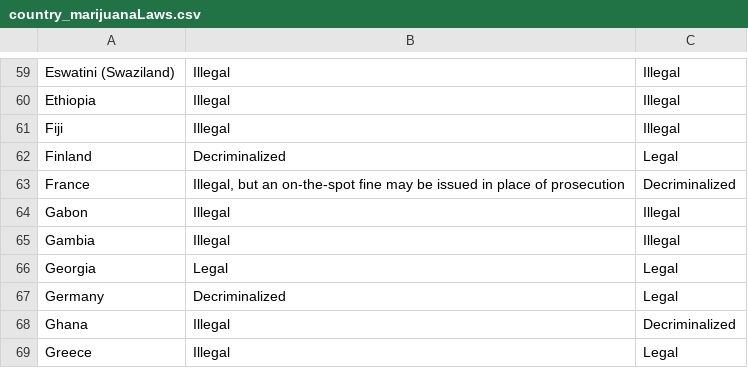
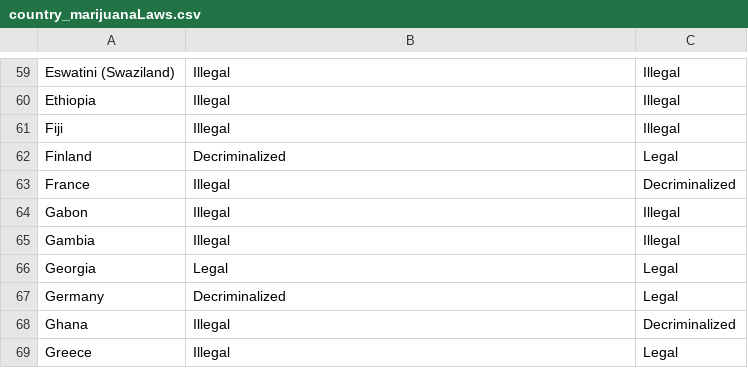
Before and after one commit to lsharples1/6550Project, a CSV file: country_marijuanaLaws.csv, drawn as a sheet; only a part is shown, gaps mark what is left out.

Commit message:
Update country_marijuanaLaws.csv

```diff
--- a/country_marijuanaLaws.csv
+++ b/country_marijuanaLaws.csv
@@ -62,3 +62,3 @@ Fiji,Illegal,Illegal
 Finland,Decriminalized,Legal
-France,"Illegal, but an on-the-spot fine may be issued in place of prosecution",Decriminalized
+France,Illegal,Decriminalized
 Gabon,Illegal,Illegal
```
